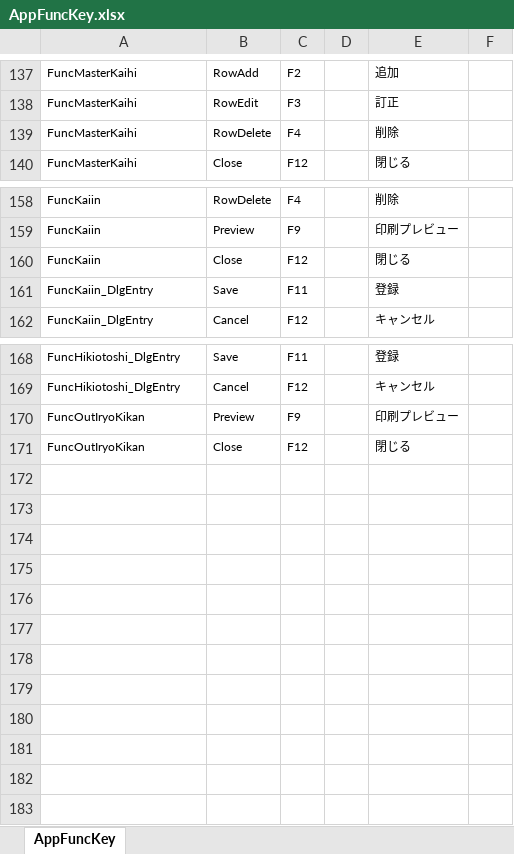
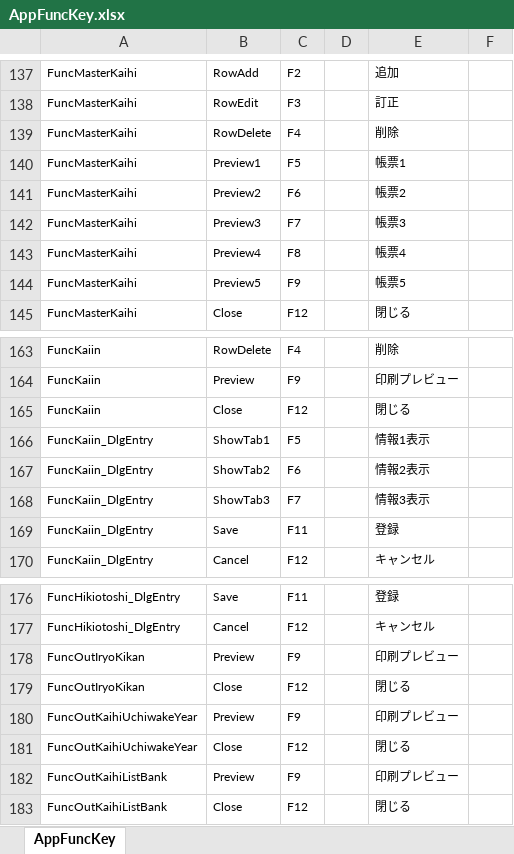
Before and after one commit to ymgsoft-tada/FMKaiin, an Excel workbook: _doc/AppFuncKey.xlsx, sheet AppFuncKey, drawn as a sheet; only a part is shown, gaps mark what is left out; values as stored, in another font and other column widths than the file's, no borders; the diff names each change by its address in the sheet, - before the commit and + after, or states it on an @@ line.

```diff
--- a/_doc/AppFuncKey.xlsx (sheet AppFuncKey)
+++ b/_doc/AppFuncKey.xlsx (sheet AppFuncKey)
+row 140: FuncMasterKaihi | Preview1 | F5 |  | 帳票1
+row 141: FuncMasterKaihi | Preview2 | F6 |  | 帳票2
+row 142: FuncMasterKaihi | Preview3 | F7 |  | 帳票3
+row 143: FuncMasterKaihi | Preview4 | F8 |  | 帳票4
+row 144: FuncMasterKaihi | Preview5 | F9 |  | 帳票5
+row 166: FuncKaiin_DlgEntry | ShowTab1 | F5 |  | 情報1表示
+row 167: FuncKaiin_DlgEntry | ShowTab2 | F6 |  | 情報2表示
+row 168: FuncKaiin_DlgEntry | ShowTab3 | F7 |  | 情報3表示
+row 180: FuncOutKaihiUchiwakeYear | Preview | F9 |  | 印刷プレビュー
+row 181: FuncOutKaihiUchiwakeYear | Close | F12 |  | 閉じる
+row 182: FuncOutKaihiListBank | Preview | F9 |  | 印刷プレビュー
+row 183: FuncOutKaihiListBank | Close | F12 |  | 閉じる
```
Also changed, not shown: 35 other files.
